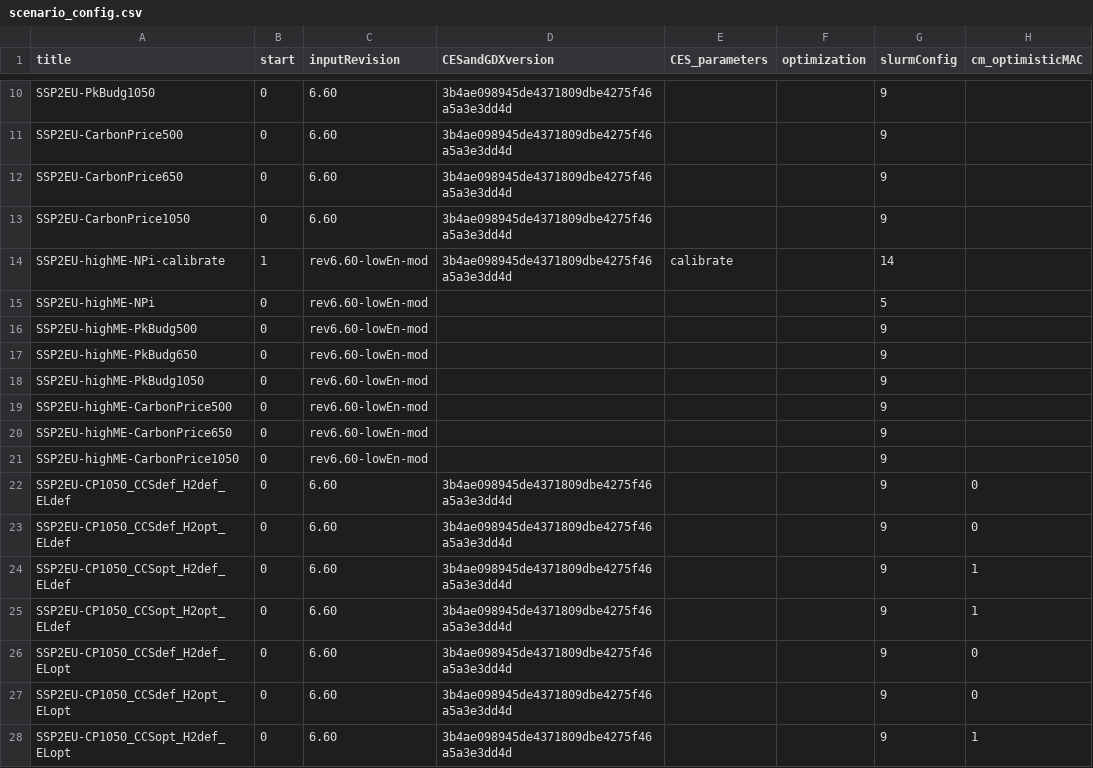
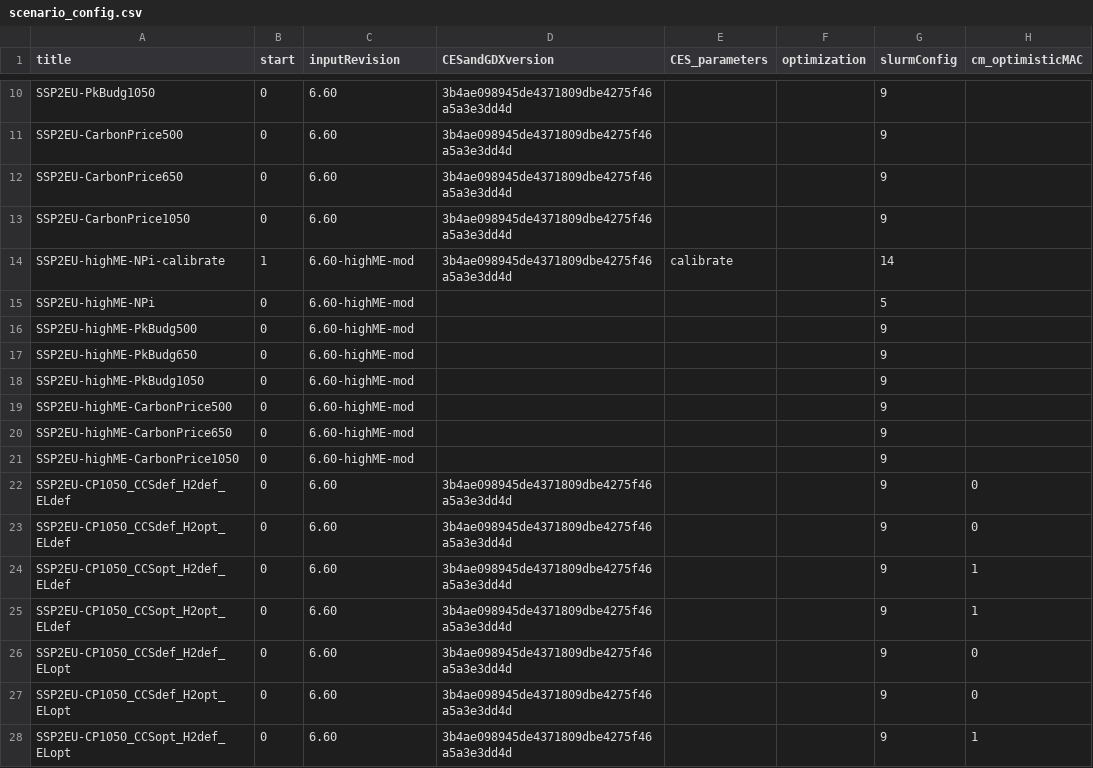
Before and after one commit to 0UmfHxcvx5J7JoaOhFSs5mncnisTJJ6q/remind, a CSV file: config/scenario_config.csv, drawn as a sheet; only a part is shown, gaps mark what is left out; the diff names each change by its address in the sheet, - before the commit and + after, or states it on an @@ line.

Commit message:
fix idr, rename lowEn to highME

```diff
--- a/config/scenario_config.csv
+++ b/config/scenario_config.csv
-C14:C21 (inputRevision): rev6.60-lowEn-mod
+C14:C21 (inputRevision): 6.60-highME-mod
```
